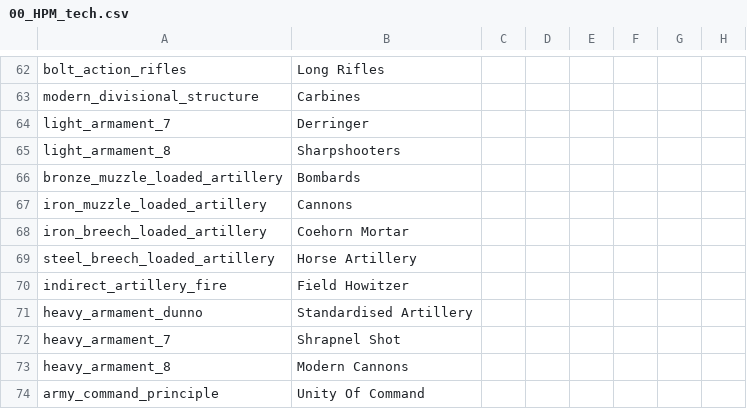
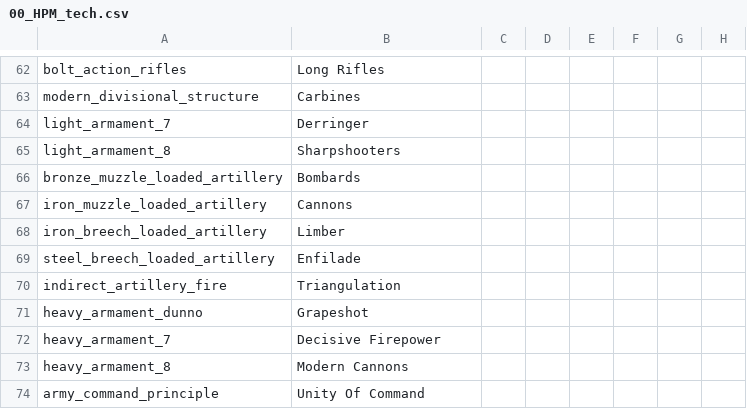
Before and after one commit to AoE-guys/AoE-SP-VERSION-DISCONTINUED-, a CSV file: AOE_MP/localisation/00_HPM_tech.csv, drawn as a sheet; only a part is shown, gaps mark what is left out; the diff names each change by its address in the sheet, - before the commit and + after, or states it on an @@ line.

```diff
--- a/AOE_MP/localisation/00_HPM_tech.csv
+++ b/AOE_MP/localisation/00_HPM_tech.csv
-B68: Coehorn Mortar
+B68: Limber
-B69: Horse Artillery
+B69: Enfilade
-B70: Field Howitzer
+B70: Triangulation
-B71: Standardised Artillery
+B71: Grapeshot
-B72: Shrapnel Shot
+B72: Decisive Firepower
```
Also changed, not shown: AOE_MP/localisation/000_AoE_loc.csv, AOE_MP/localisation/Countries1.csv, 1 other file.
